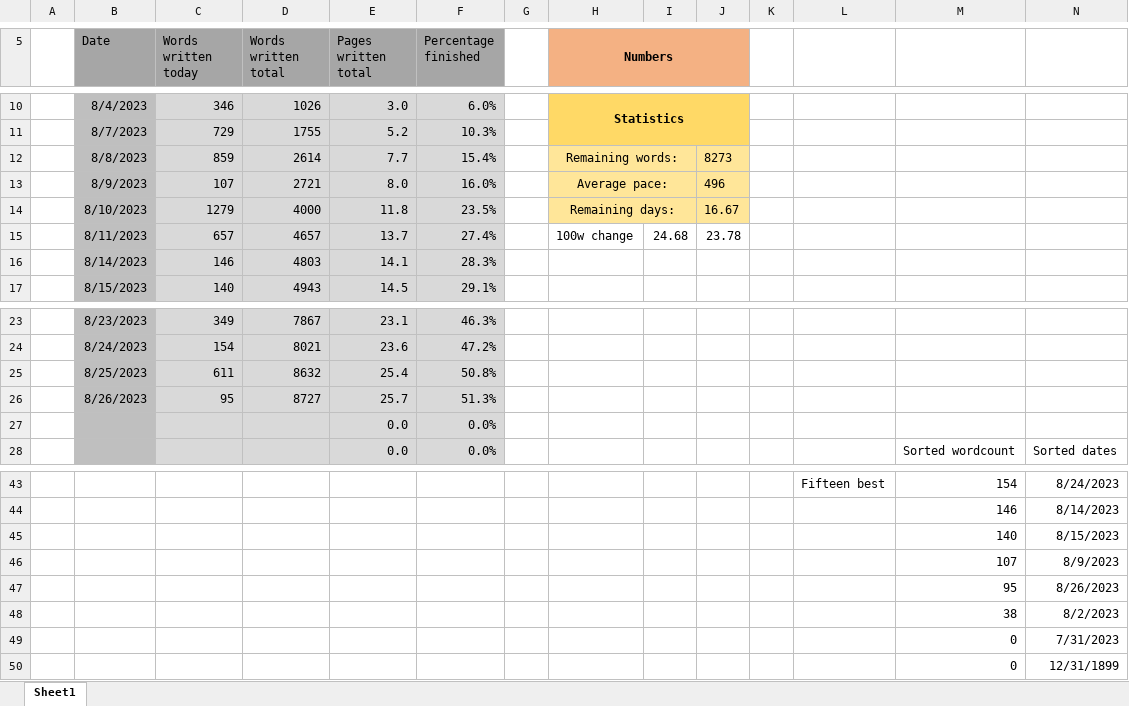
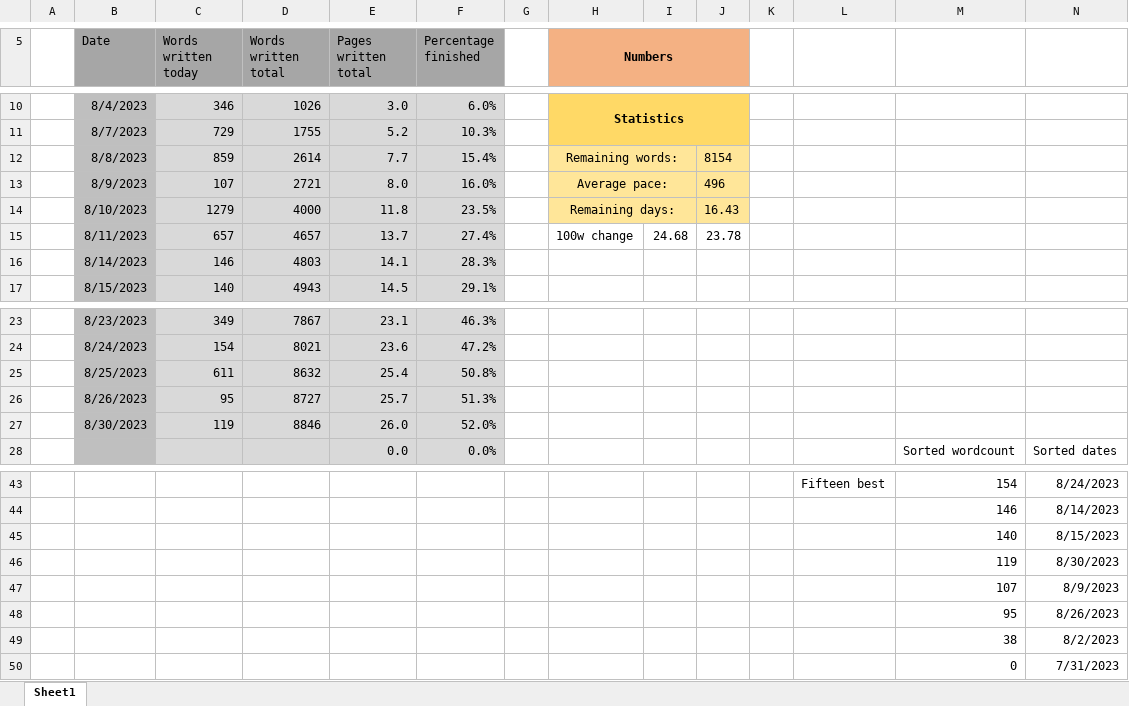
Before and after one commit to MarcusNoergaardWeng/CatalysisThesis, an Excel workbook: Writing/Keeping up with the Thesis.xlsx, sheet Sheet1, drawn as a sheet; only a part is shown, gaps mark what is left out; values as stored, in another font and other column widths than the file's, no borders; charts and pictures not drawn; removed rows and columns are numbered as before the commit, all else as after; rows hold the shown columns only; the diff names each change by its address in the sheet, - before the commit and + after, or states it on an @@ line.

Commit message:
Wrote a 100 words and made 4 figures

```diff
--- a/Writing/Keeping up with the Thesis.xlsx (sheet Sheet1)
+++ b/Writing/Keeping up with the Thesis.xlsx (sheet Sheet1)
-J12: 8273
+J12: 8154
-J14: 16.67
+J14: 16.43
-row 27:  |  |  |  | 0.0 | 0.0%
+row 27:  | 8/30/2023 | 119 | 8846 | 26.0 | 52.0%
+row 46:  |  |  |  |  |  |  |  |  |  |  |  | 119 | 8/30/2023
-row 50:  |  |  |  |  |  |  |  |  |  |  |  | 0 | 12/31/1899
```
Also changed, not shown: charts or pictures, 7 other files.
